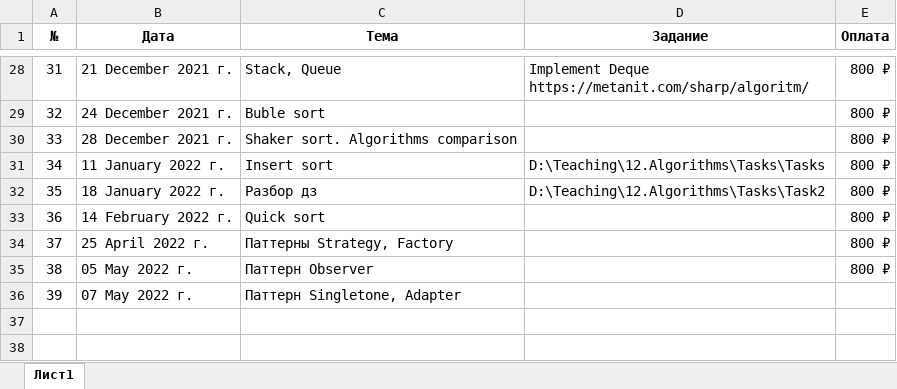
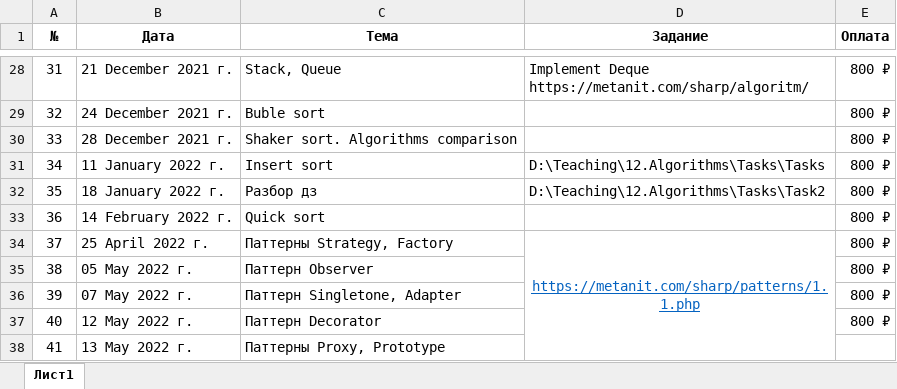
Before and after one commit to romankurn/Teaching, an Excel workbook: Traking.xlsx, sheet Лист1, drawn as a sheet; only a part is shown, gaps mark what is left out; values as stored, in another font and other column widths than the file's, no borders; the diff names each change by its address in the sheet, - before the commit and + after, or states it on an @@ line.

```diff
--- a/Traking.xlsx (sheet Лист1)
+++ b/Traking.xlsx (sheet Лист1)
-D34 (Задание): (empty)
+D34 (Задание): https://metanit.com/sharp/patterns/1.1.php
+D34:D38 merged
-E36 (Оплата): (empty)
+E36 (Оплата): 800 ₽
+row 37: 40 | 12 May 2022 г. | Паттерн Decorator |  | 800 ₽
+row 38: 41 | 13 May 2022 г. | Паттерны Proxy, Prototype
```
Also changed, not shown: 16 other files.
